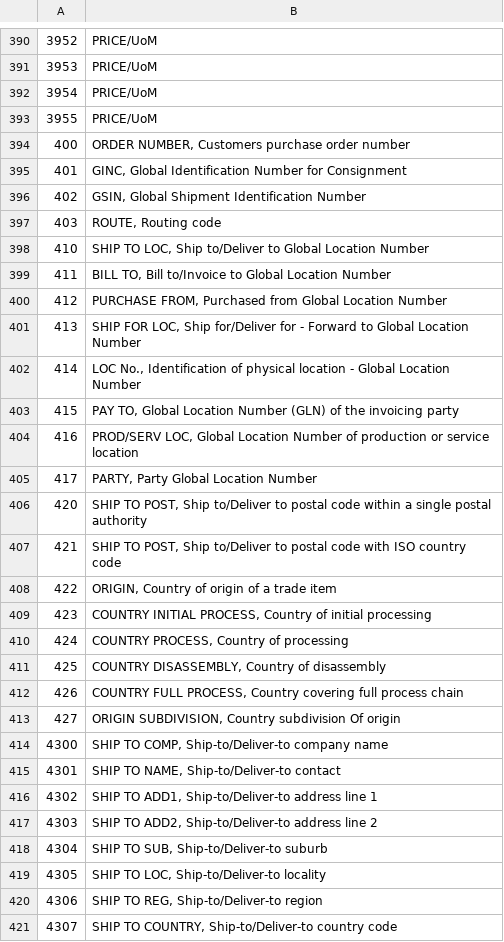
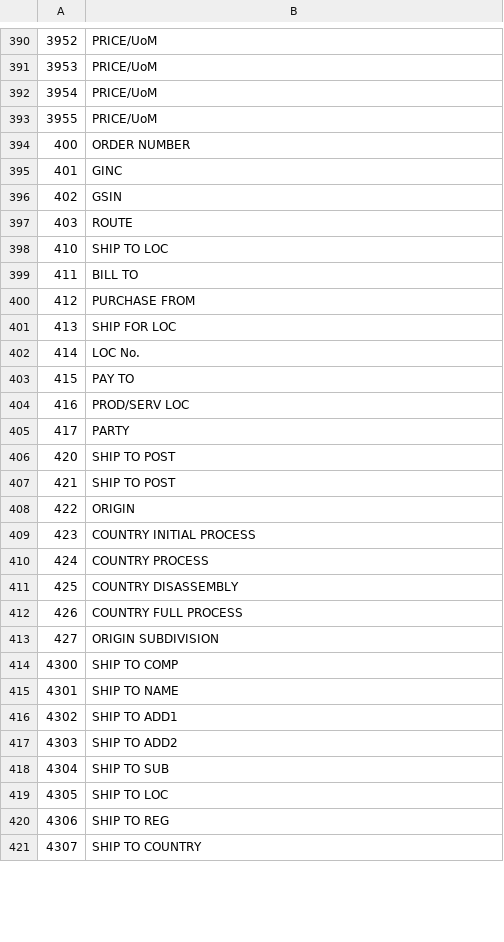
Before and after one commit to geertgeerits/BarcodeGenerator, a CSV file: BarcodeGenerator/Resources/Raw/GS1ApplicationIdentifiers.csv, drawn as a sheet; only a part is shown, gaps mark what is left out; the diff covers the shown part only.

```diff
--- a/BarcodeGenerator/Resources/Raw/GS1ApplicationIdentifiers.csv
+++ b/BarcodeGenerator/Resources/Raw/GS1ApplicationIdentifiers.csv
@@ -393,29 +393,29 @@
 3955;PRICE/UoM
-400;ORDER NUMBER, Customers purchase order number
-401;GINC, Global Identification Number for Consignment
-402;GSIN, Global Shipment Identification Number
-403;ROUTE, Routing code
-410;SHIP TO LOC, Ship to/Deliver to Global Location Number
-411;BILL TO, Bill to/Invoice to Global Location Number
-412;PURCHASE FROM, Purchased from Global Location Number
-413;SHIP FOR LOC, Ship for/Deliver for - Forward to Global Location Number
-414;LOC No., Identification of physical location - Global Location Number
-415;PAY TO, Global Location Number (GLN) of the invoicing party
-416;PROD/SERV LOC, Global Location Number of production or service location
-417;PARTY, Party Global Location Number
-420;SHIP TO POST, Ship to/Deliver to postal code within a single postal authority
-421;SHIP TO POST, Ship to/Deliver to postal code with ISO country code
-422;ORIGIN, Country of origin of a trade item
-423;COUNTRY INITIAL PROCESS, Country of initial processing
-424;COUNTRY PROCESS, Country of processing
-425;COUNTRY DISASSEMBLY, Country of disassembly
-426;COUNTRY FULL PROCESS, Country covering full process chain
-427;ORIGIN SUBDIVISION, Country subdivision Of origin
-4300;SHIP TO COMP, Ship-to/Deliver-to company name
-4301;SHIP TO NAME, Ship-to/Deliver-to contact
-4302;SHIP TO ADD1, Ship-to/Deliver-to address line 1
-4303;SHIP TO ADD2, Ship-to/Deliver-to address line 2
-4304;SHIP TO SUB, Ship-to/Deliver-to suburb
-4305;SHIP TO LOC, Ship-to/Deliver-to locality
-4306;SHIP TO REG, Ship-to/Deliver-to region
-4307;SHIP TO COUNTRY, Ship-to/Deliver-to country code
+400;ORDER NUMBER
+401;GINC
+402;GSIN
+403;ROUTE
+410;SHIP TO LOC
+411;BILL TO
+412;PURCHASE FROM
+413;SHIP FOR LOC
+414;LOC No.
+415;PAY TO
+416;PROD/SERV LOC
+417;PARTY
+420;SHIP TO POST
+421;SHIP TO POST
+422;ORIGIN
+423;COUNTRY INITIAL PROCESS
+424;COUNTRY PROCESS
+425;COUNTRY DISASSEMBLY
+426;COUNTRY FULL PROCESS
+427;ORIGIN SUBDIVISION
+4300;SHIP TO COMP
+4301;SHIP TO NAME
+4302;SHIP TO ADD1
+4303;SHIP TO ADD2
+4304;SHIP TO SUB
+4305;SHIP TO LOC
+4306;SHIP TO REG
+4307;SHIP TO COUNTRY
```
Also changed, not shown: 101 edited cells elsewhere in this file, 6 other files.
